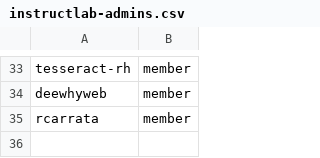
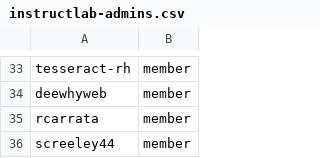
Before and after one commit to OCP-on-NERC/github-config, a CSV file: team-members/instructlab-admins.csv, drawn as a sheet; only a part is shown, gaps mark what is left out.

Commit message:
add Scott Creeley to instructlab admins

```diff
--- a/team-members/instructlab-admins.csv
+++ b/team-members/instructlab-admins.csv
@@ -35 +35,2 @@ deewhyweb,member
 rcarrata,member
+screeley44,member
```
